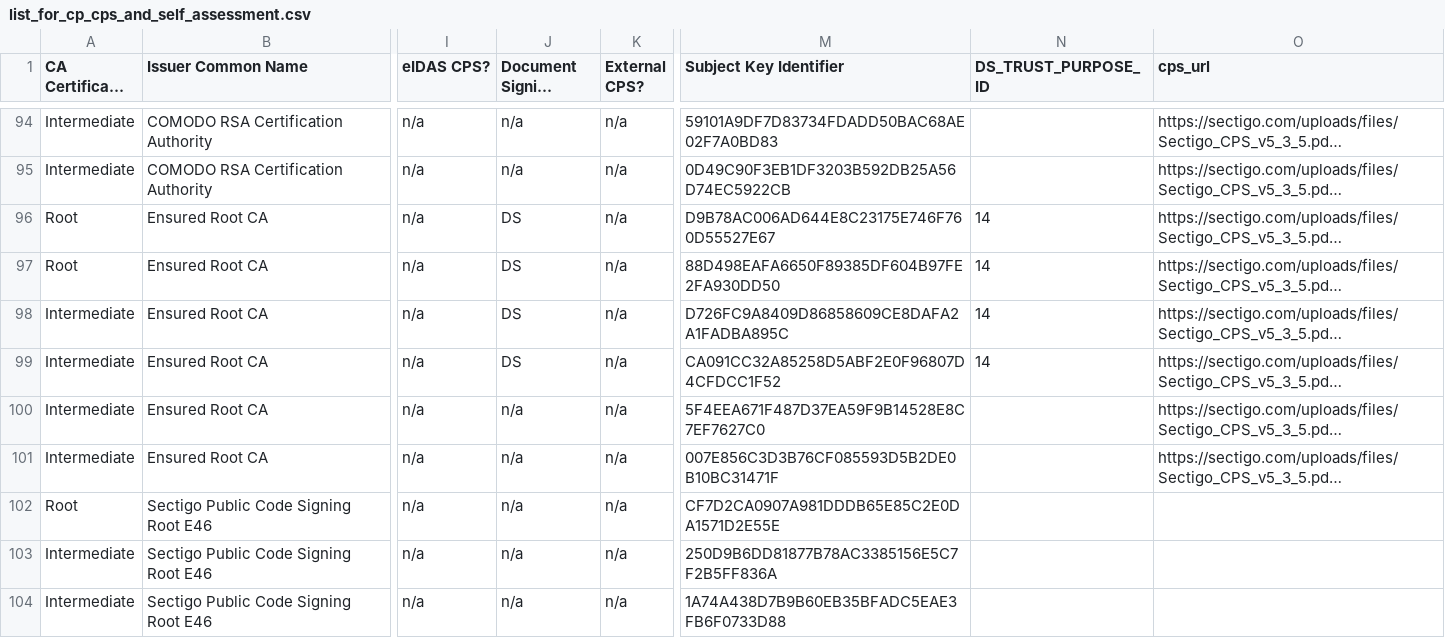
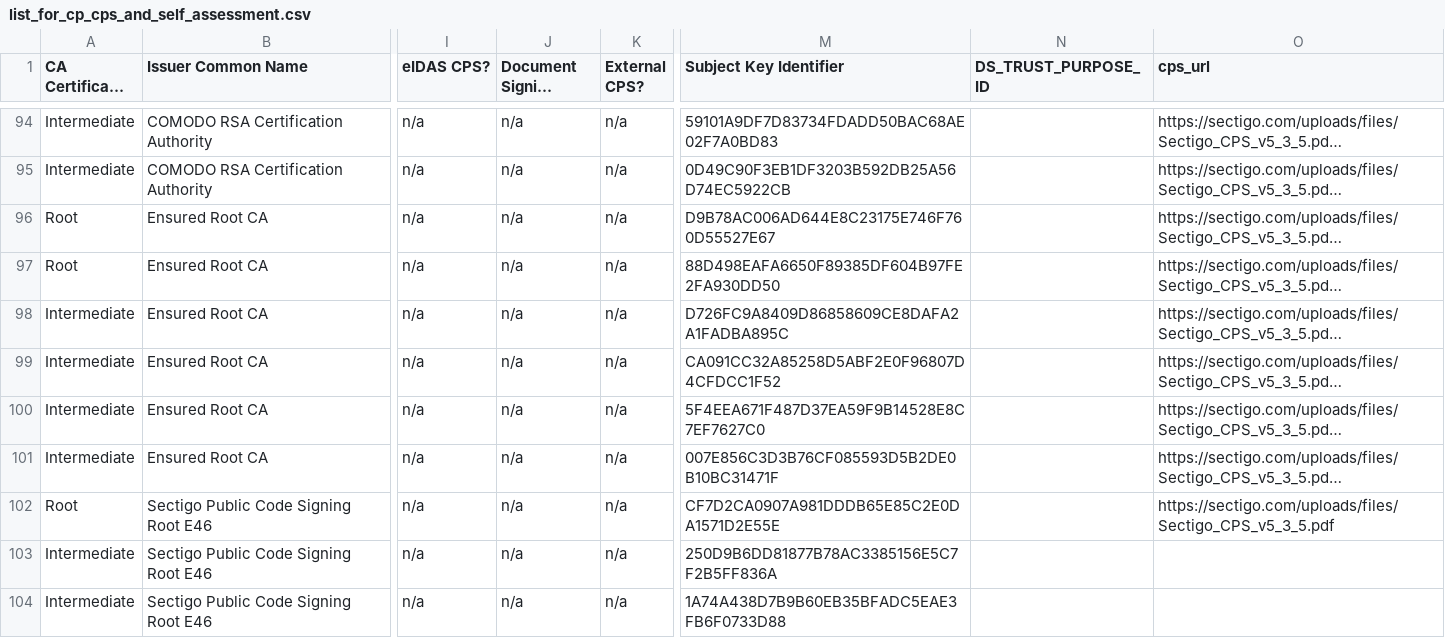
Before and after one commit to robstradling/ca_certificate_lists, a CSV file: cp_cps_and_self_assessment/list_for_cp_cps_and_self_assessment.csv, drawn as a sheet; only a part is shown, gaps mark what is left out; long unchanged cells end in …; the diff covers the shown part only; the diff names each change by its address in the sheet, - before the commit and + after, or states it on an @@ line.

Commit message:
feat: CP/CPS/Self-Assessment list update, observed at 2023-01-05T07:58:08 UTC

```diff
--- a/cp_cps_and_self_assessment/list_for_cp_cps_and_self_assessment.csv
+++ b/cp_cps_and_self_assessment/list_for_cp_cps_and_self_assessment.csv
-J96:J99 (Document Signing CPS?): DS
+J96:J99 (Document Signing CPS?): n/a
-N96:N99 (DS_TRUST_PURPOSE_ID): 14
+N96:N99 (DS_TRUST_PURPOSE_ID): (empty)
-O102 (cps_url): (empty)
+O102 (cps_url): https://sectigo.com/uploads/files/Sectigo_CPS_v5_3_5.pdf
```
Also changed, not shown: 1 added row, 1 removed row and 22 edited cells elsewhere in this file.
